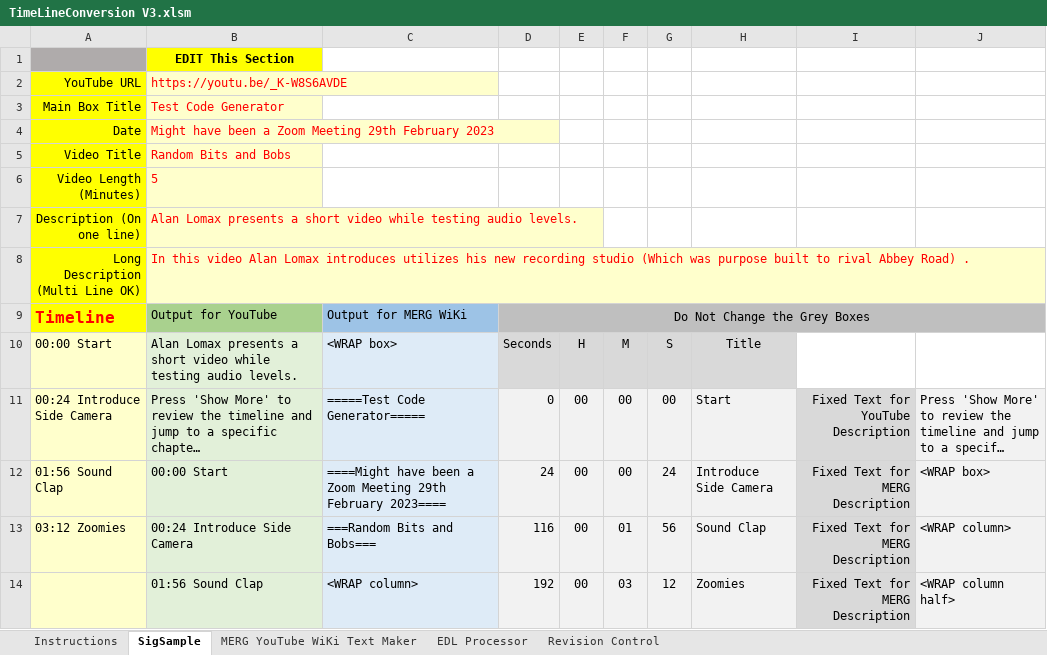
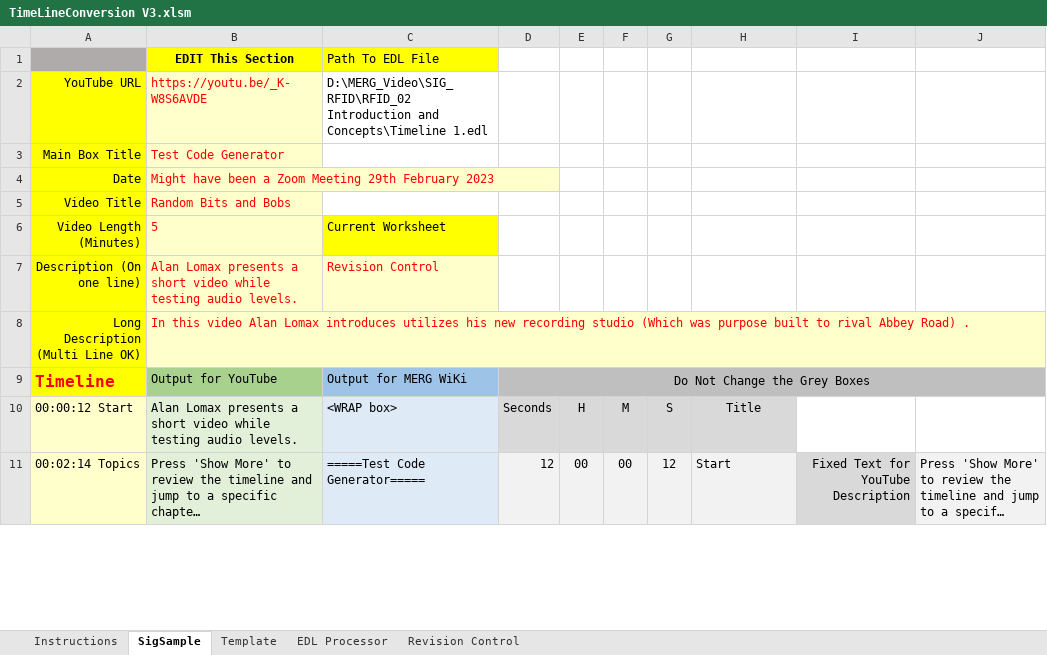
Before and after one commit to Alan-Lomax/EDL_TimeLine_Conversion, an Excel workbook: TimeLineConversion V3.xlsm, sheet SigSample, drawn as a sheet; only a part is shown; long unchanged cells end in …; values as stored, in another font and other column widths than the file's, no borders; charts and pictures and conditional formats not drawn; removed rows and columns are numbered as before the commit, all else as after; the diff covers the shown part only; the diff names each change by its address in the sheet, - before the commit and + after, or states it on an @@ line.

Commit message:
Update TimeLineConversion V3.xlsm
Code cleanup.

```diff
--- a/TimeLineConversion V3.xlsm (sheet SigSample)
+++ b/TimeLineConversion V3.xlsm (sheet SigSample)
-sheet tab: MERG YouTube WiKi Text Maker
+sheet tab: Template
-C1: (empty)
+C1: Path To EDL File
-C1 fill: none
+C1 fill: #FFFF00
-C2: (empty)
+C2: D:\MERG_Video\SIG_RFID\RFID_02 Introduction and Concepts\Timeline 1.edl
-C6: (empty)
+C6: Current Worksheet
-C6 fill: none
+C6 fill: #FFFF00
-C7: (empty)
+C7: Revision Control
-C7 fill: none
+C7 fill: #FFFFCC
-A10: 00:00 Start
+A10: 00:00:12 Start
-A11: 00:24 Introduce Side Camera
+A11: 00:02:14 Topics
-D11: 0
+D11: 12
-G11: 00
+G11: 12
-row 12: 01:56 Sound Clap | 00:00 Start | ====Might have been a Zoom Meeting 29th February 2023==== | 24 | 00 | 00 | 24 | Introduce Side Camera | Fixed Text for MERG Description | <WRAP box>
-row 13: 03:12 Zoomies | 00:24 Introduce Side Camera | ===Random Bits and Bobs=== | 116 | 00 | 01 | 56 | Sound Clap | Fixed Text for MERG Description | <WRAP column>
-row 14:  | 01:56 Sound Clap | <WRAP column> | 192 | 00 | 03 | 12 | Zoomies | Fixed Text for MERG Description | <WRAP column half>
```
Also changed, not shown: 21 added rows, 18 removed rows, 50 edited cells and cell formats elsewhere in this sheet, sheet Instructions, sheet Revision Control, sheet Template, sheet EDL Processor, formulas that keep their value, charts or pictures.
